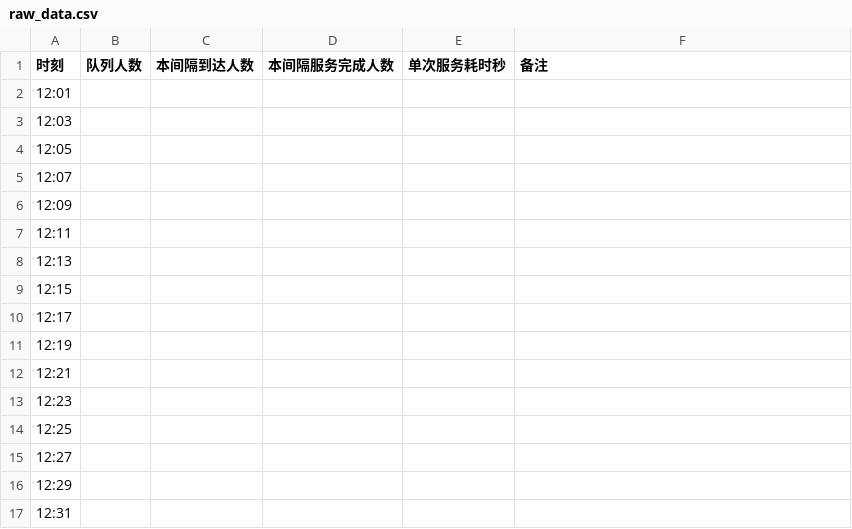
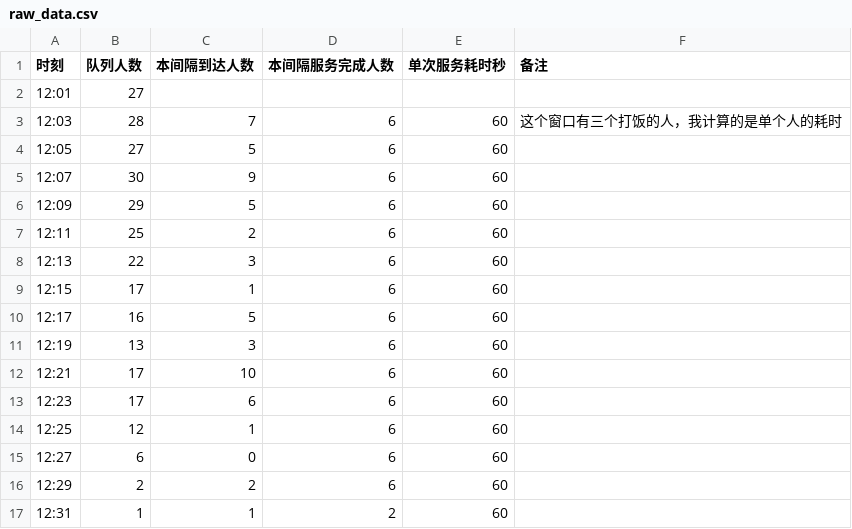
Before and after one commit to yangquanyu/ICEC-2026-0130-yangquanyu, a CSV file: 01-Field-Discovery/课题04-排队吞吐率建模/raw_data.csv, drawn as a sheet.

Commit message:
task04: complete - 30min field data (12:01-12:31, consistency verified), analysis report with bottleneck verdict and 3 improvement measures, trend chart

```diff
--- a/01-Field-Discovery/课题04-排队吞吐率建模/raw_data.csv
+++ b/01-Field-Discovery/课题04-排队吞吐率建模/raw_data.csv
@@ -1,17 +1,17 @@
 时刻,队列人数,本间隔到达人数,本间隔服务完成人数,单次服务耗时秒,备注
-12:01,,,,
-12:03,,,,
-12:05,,,,
-12:07,,,,
-12:09,,,,
-12:11,,,,
-12:13,,,,
-12:15,,,,
-12:17,,,,
-12:19,,,,
-12:21,,,,
-12:23,,,,
-12:25,,,,
-12:27,,,,
-12:29,,,,
-12:31,,,,
+12:01,27,,,,
+12:03,28,7,6,60,这个窗口有三个打饭的人，我计算的是单个人的耗时
+12:05,27,5,6,60,
+12:07,30,9,6,60,
+12:09,29,5,6,60,
+12:11,25,2,6,60,
+12:13,22,3,6,60,
+12:15,17,1,6,60,
+12:17,16,5,6,60,
+12:19,13,3,6,60,
+12:21,17,10,6,60,
+12:23,17,6,6,60,
+12:25,12,1,6,60,
+12:27,6,0,6,60,
+12:29,2,2,6,60,
+12:31,1,1,2,60,
```
Also changed, not shown: 4 other files.
